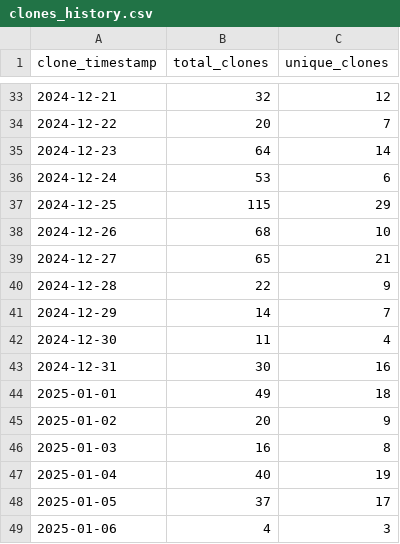
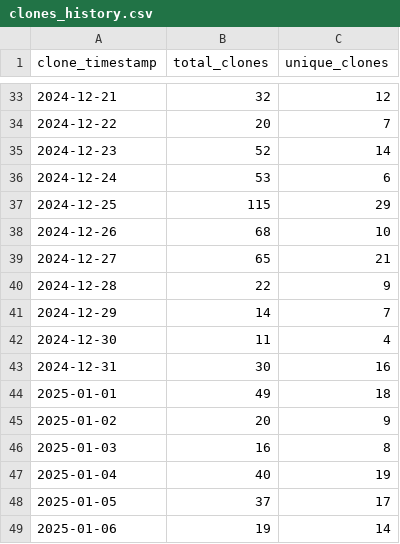
Before and after one commit to ionutms/clones_monitor, a CSV file: clones_history.csv, drawn as a sheet; only a part is shown, gaps mark what is left out.

Commit message:
Update clone and visitor statistics for 2025-01-06 14:38:50 EET

```diff
--- a/clones_history.csv
+++ b/clones_history.csv
@@ -34,3 +34,3 @@ clone_timestamp,total_clones,unique_clones
 "2024-12-22",20,7
-"2024-12-23",64,14
+"2024-12-23",52,14
 "2024-12-24",53,6
@@ -48,2 +48,2 @@ clone_timestamp,total_clones,unique_clones
 "2025-01-05",37,17
-"2025-01-06",4,3
+"2025-01-06",19,14
```
Also changed, not shown: visitors_history.csv.
